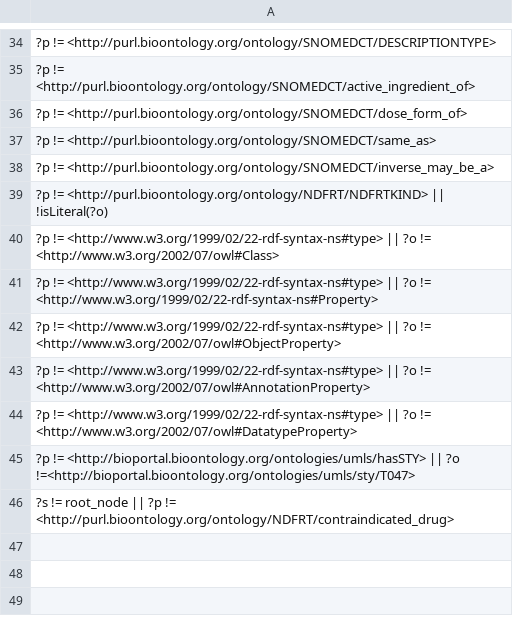
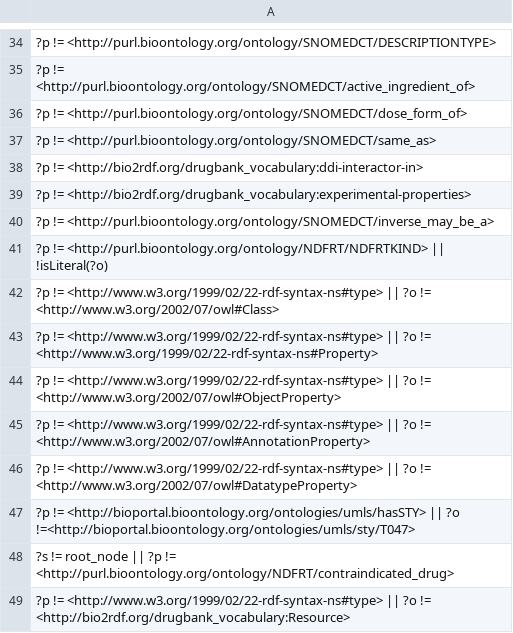
Before and after one commit to SynStratos/RDF_Clustering, a TSV file: data/stop_patterns.tsv, drawn as a sheet; only a part is shown, gaps mark what is left out.

```diff
--- a/data/stop_patterns.tsv
+++ b/data/stop_patterns.tsv
@@ -37,2 +37,4 @@
 "?p != <http://purl.bioontology.org/ontology/SNOMEDCT/same_as>"
+"?p != <http://bio2rdf.org/drugbank_vocabulary:ddi-interactor-in>"
+"?p != <http://bio2rdf.org/drugbank_vocabulary:experimental-properties>"
 "?p != <http://purl.bioontology.org/ontology/SNOMEDCT/inverse_may_be_a>"
@@ -46 +48,2 @@
 "?s != root_node || ?p != <http://purl.bioontology.org/ontology/NDFRT/contraindicated_drug>"
+"?p != <http://www.w3.org/1999/02/22-rdf-syntax-ns#type> || ?o != <http://bio2rdf.org/drugbank_vocabulary:Resource>"
```
Also changed, not shown: data/uninformative.tsv, 7 other files.
